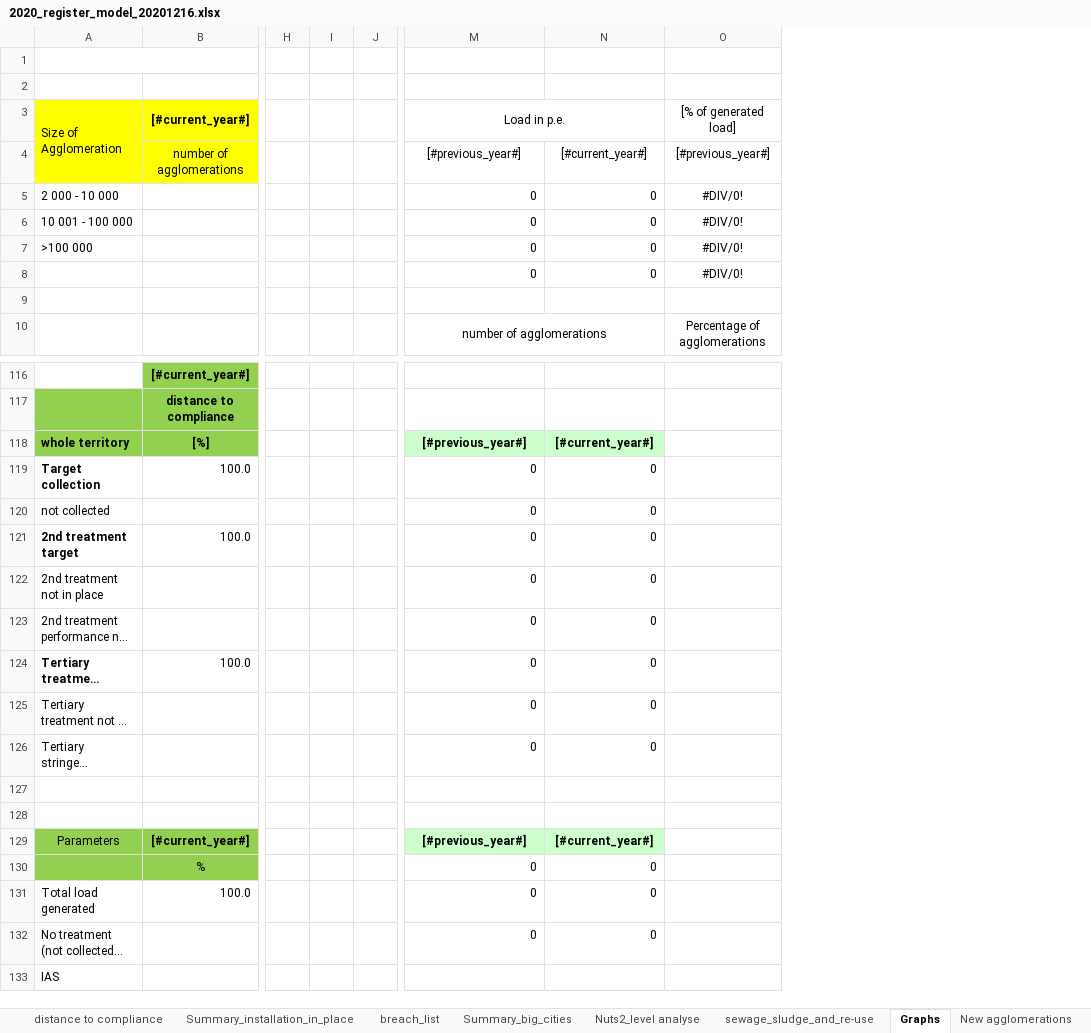
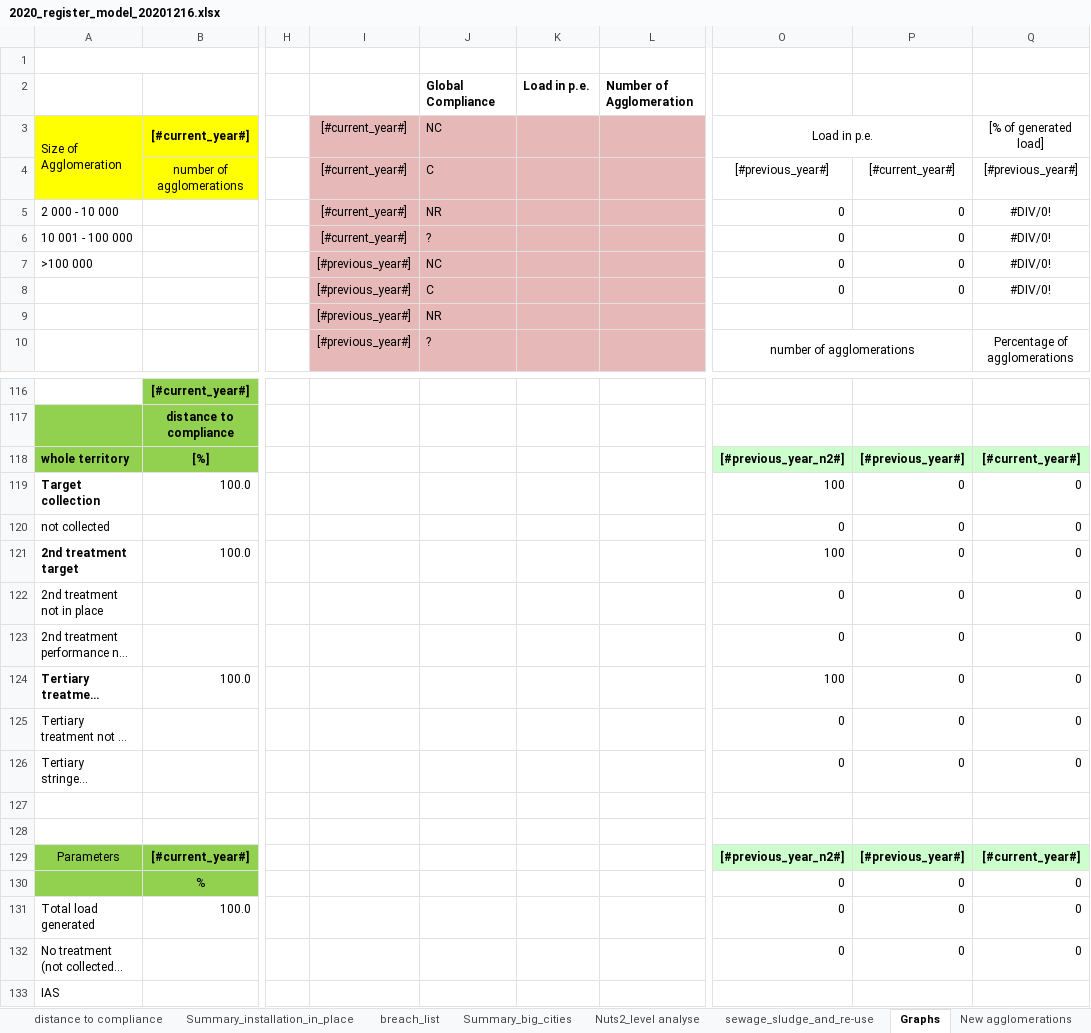
Before and after one commit to OIEau/uwwtd, an Excel workbook: uwwtd website/sites/all/modules/uwwtd/model/2020_register_model_20201216.xlsx, sheet Graphs, drawn as a sheet; only a part is shown, gaps mark what is left out; long unchanged cells end in …; values as stored, in another font and other column widths than the file's, no borders; removed rows and columns are numbered as before the commit, all else as after; rows hold the shown columns only; the diff covers the shown part only; the diff names each change by its address in the sheet, - before the commit and + after, or states it on an @@ line.

Commit message:
add data in register

```diff
--- a/uwwtd website/sites/all/modules/uwwtd/model/2020_register_model_20201216.xlsx (sheet Graphs)
+++ b/uwwtd website/sites/all/modules/uwwtd/model/2020_register_model_20201216.xlsx (sheet Graphs)
-column I, empty
-column J, empty
+column I, rows 3-10: [#current_year#] | [#current_year#] | [#current_year#] | [#current_year#] | [#previous_year#] | [#previous_year#] | [#previous_year#] | [#previous_year#]
+column J, rows 2-10: Global Compliance | NC | C | NR | ? | NC | C | NR | ?
+column K, row 2: Load in p.e.
+column L, row 2: Number of Agglomeration
-row 2: (empty)
+row 2:  |  |  |  | Global Compliance | Load in p.e. | Number of Agglomeration
-row 9: (empty)
+row 9:  |  |  | [#previous_year#] | NR
-O118: [#previous_year#]
+O118: [#previous_year_n2#]
-P118: [#current_year#]
+P118: [#previous_year#]
-Q118: (empty)
+Q118: [#current_year#]
-Q118 fill: none
+Q118 fill: #CCFFCC
-O119: 0
+O119: 100
-Q119:Q126: (empty)
+Q119:Q126: 0
-O121: 0
+O121: 100
-O124: 0
+O124: 100
-O129: [#previous_year#]
+O129: [#previous_year_n2#]
-P129: [#current_year#]
+P129: [#previous_year#]
-Q129: (empty)
+Q129: [#current_year#]
-Q129 fill: none
+Q129 fill: #CCFFCC
-Q130:Q132: (empty)
+Q130:Q132: 0
```
Also changed, not shown: 29 edited cells and cell formats elsewhere in this sheet, formulas that keep their value, 4 other files.
